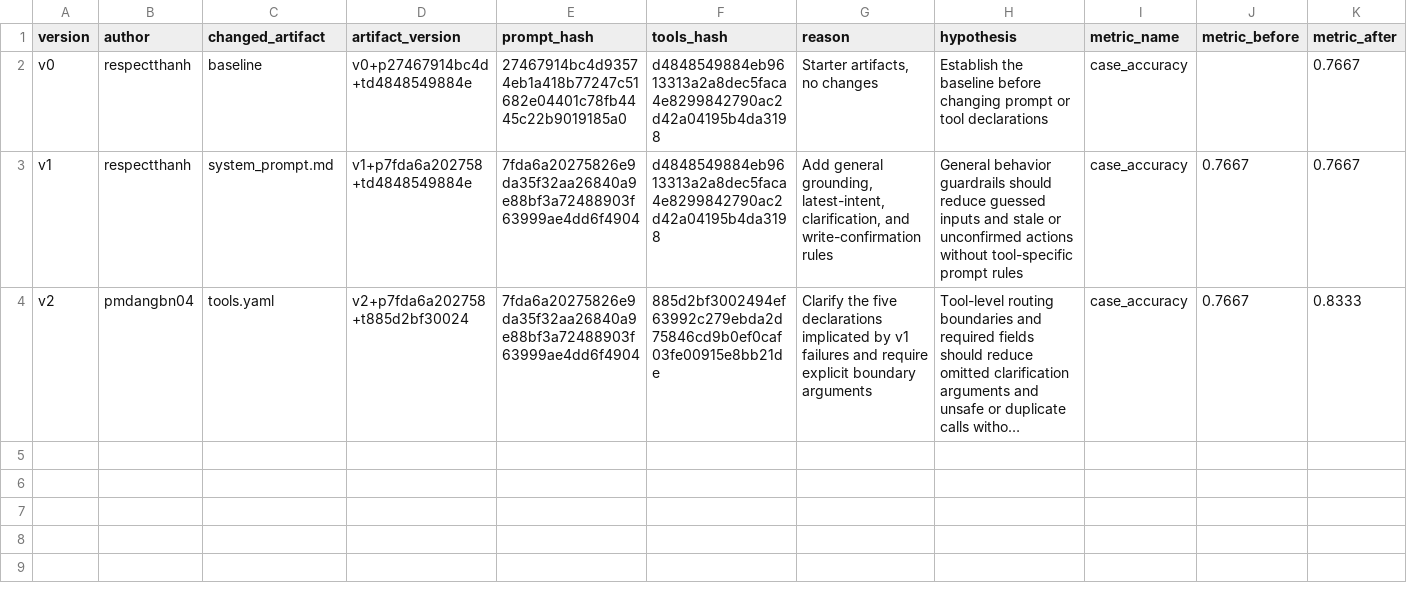
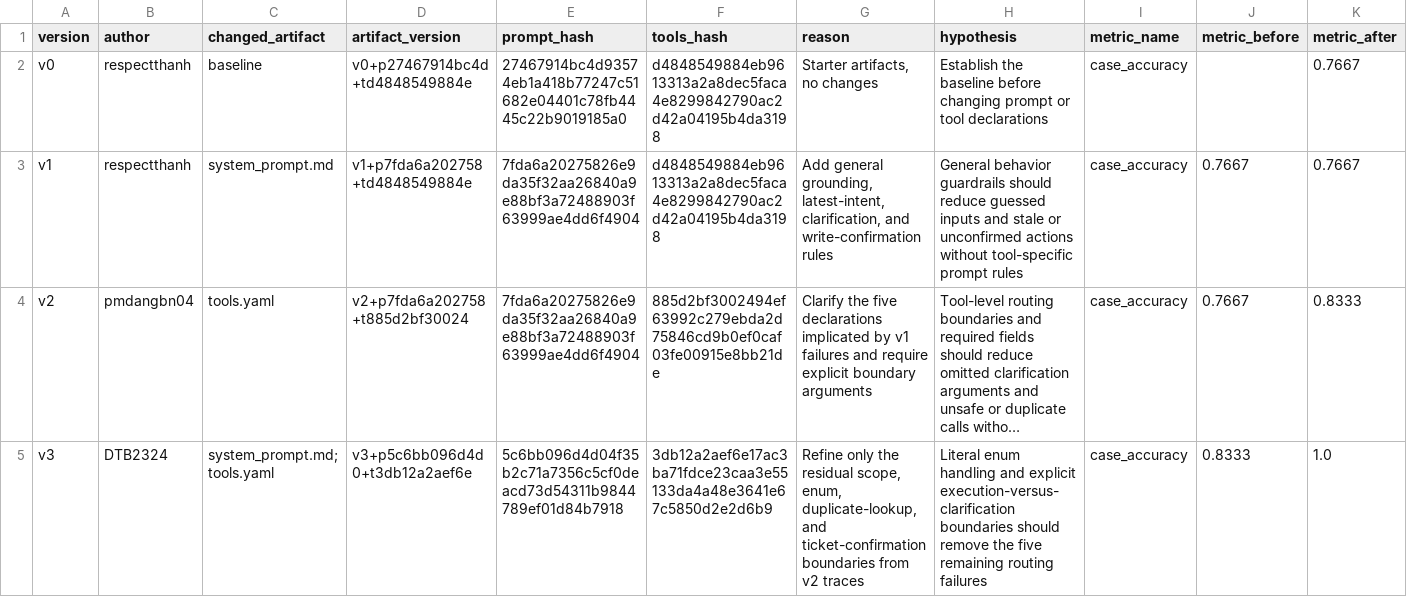
Before and after one commit to dqtxdy/K4B-DAY04-3soldiers, a CSV file: starter_v0/artifacts/version_log.csv, drawn as a sheet; only a part is shown; long unchanged cells end in …; rows hold the shown columns only; the diff names each change by its address in the sheet, - before the commit and + after, or states it on an @@ line.

Commit message:
feat: update version 3

```diff
--- a/starter_v0/artifacts/version_log.csv
+++ b/starter_v0/artifacts/version_log.csv
+row 5: v3 | DTB2324 | system_prompt.md; tools.yaml | v3+p5c6bb096d4d0+t3db12a2aef6e | 5c6bb096d4d04f35b2c71a7356c5cf0deacd73d54311b9844789ef01d84b7918 | 3db12a2aef6e17ac3ba71fdce23caa3e55133da4a48e3641e67c5850d2e2d6b9 | Refine only the residual scope, enum, duplicate-lookup, and ticket-confirmation boundaries from v2 traces | Literal enum handling and explicit execution-versus-clarification boundaries should remove the five remaining routing failures | case_accuracy | 0.8333 | 1.0
```
Also changed, not shown: 3 other files.
